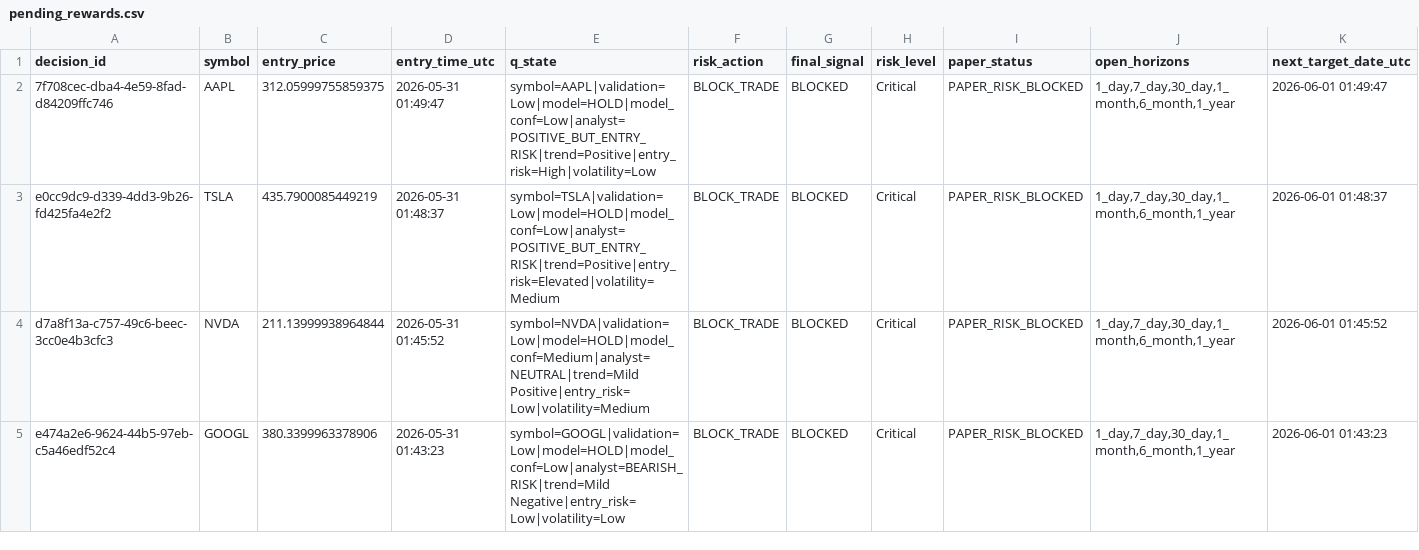
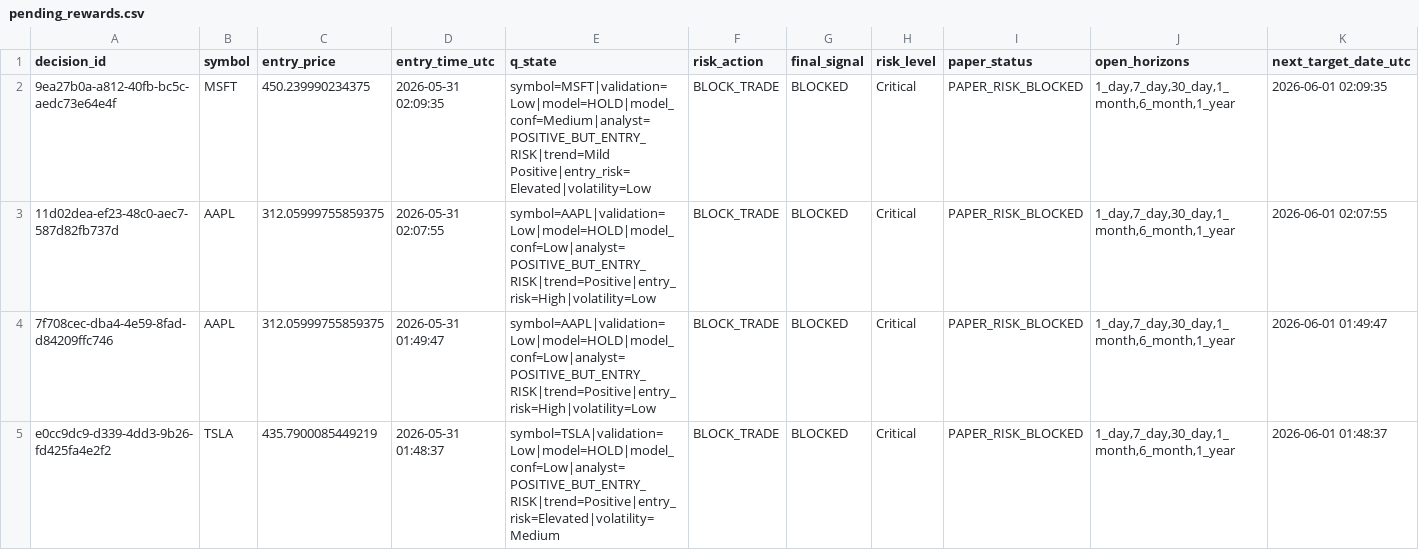
Before and after one commit to jasonkong65/Real-Time-Human-in-the-Loop-Multi-Agent-Trading-System, a CSV file: data/pending_rewards.csv, drawn as a sheet; only a part is shown; the shorter side is filled out with more unchanged rows.

```diff
--- a/data/pending_rewards.csv
+++ b/data/pending_rewards.csv
@@ -1,2 +1,4 @@
 decision_id,symbol,entry_price,entry_time_utc,q_state,risk_action,final_signal,risk_level,paper_status,open_horizons,next_target_date_utc
+9ea27b0a-a812-40fb-bc5c-aedc73e64e4f,MSFT,450.239990234375,2026-05-31 02:09:35,symbol=MSFT|validation=Low|model=HOLD|model_conf=Medium|analyst=POSITIVE_BUT_ENTRY_RISK|trend=Mild Positive|entry_risk=Elevated|volatility=Low,BLOCK_TRADE,BLOCKED,Critical,PAPER_RISK_BLOCKED,"1_day,7_day,30_day,1_month,6_month,1_year",2026-06-01 02:09:35
+11d02dea-ef23-48c0-aec7-587d82fb737d,AAPL,312.05999755859375,2026-05-31 02:07:55,symbol=AAPL|validation=Low|model=HOLD|model_conf=Low|analyst=POSITIVE_BUT_ENTRY_RISK|trend=Positive|entry_risk=High|volatility=Low,BLOCK_TRADE,BLOCKED,Critical,PAPER_RISK_BLOCKED,"1_day,7_day,30_day,1_month,6_month,1_year",2026-06-01 02:07:55
 7f708cec-dba4-4e59-8fad-d84209ffc746,AAPL,312.05999755859375,2026-05-31 01:49:47,symbol=AAPL|validation=Low|model=HOLD|model_conf=Low|analyst=POSITIVE_BUT_ENTRY_RISK|trend=Positive|entry_risk=High|volatility=Low,BLOCK_TRADE,BLOCKED,Critical,PAPER_RISK_BLOCKED,"1_day,7_day,30_day,1_month,6_month,1_year",2026-06-01 01:49:47
```
Also changed, not shown: 1 other file.
